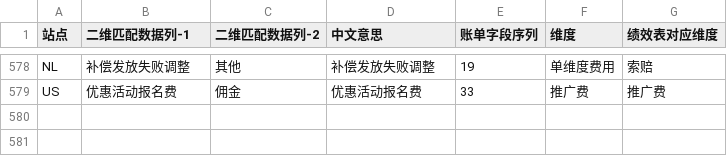
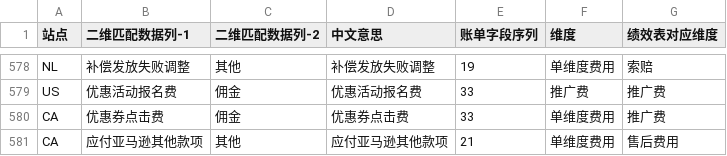
Before and after one commit to carterwang1713/bill-cleaner-config, a CSV file: mappings_config/performance_dimension_mapping.csv, drawn as a sheet; only a part is shown, gaps mark what is left out.

Commit message:
添加CA站点绩效维度映射: 优惠券点击费、应付亚马逊其他款项

```diff
--- a/mappings_config/performance_dimension_mapping.csv
+++ b/mappings_config/performance_dimension_mapping.csv
@@ -579 +579,3 @@ NL,补偿发放失败调整,其他,补偿发放失败调整,19,单维度费用,
 US,优惠活动报名费,佣金,优惠活动报名费,33,推广费,推广费
+CA,优惠券点击费,佣金,优惠券点击费,33,单维度费用,推广费
+CA,应付亚马逊其他款项,其他,应付亚马逊其他款项,21,单维度费用,售后费用
```
